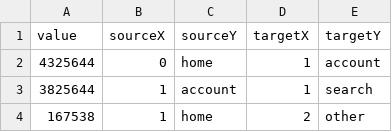
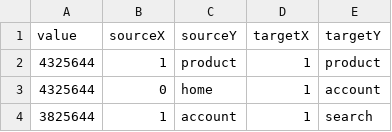
Before and after one commit to EE2dev/sequence-explorer, a CSV file: data/sequence1wblink.csv, drawn as a sheet; only a part is shown; the shorter side is filled out with more unchanged rows; the diff names each change by its address in the sheet, - before the commit and + after, or states it on an @@ line.

```diff
--- a/data/sequence1wblink.csv
+++ b/data/sequence1wblink.csv
+row 2: 4325644 | 1 | product | 1 | product
```
Also changed, not shown: 5 other files.
